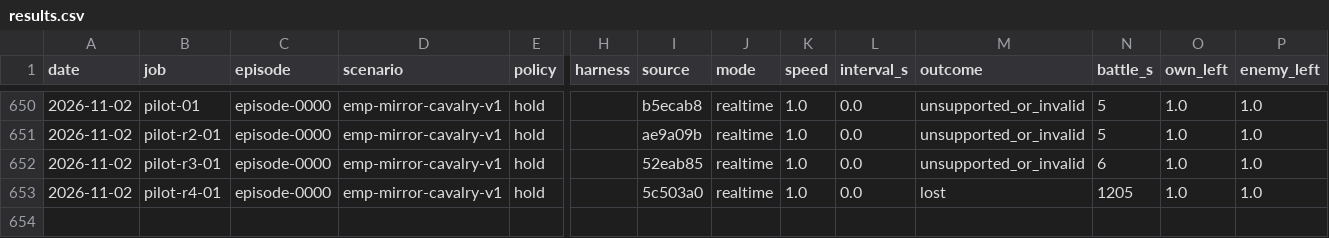
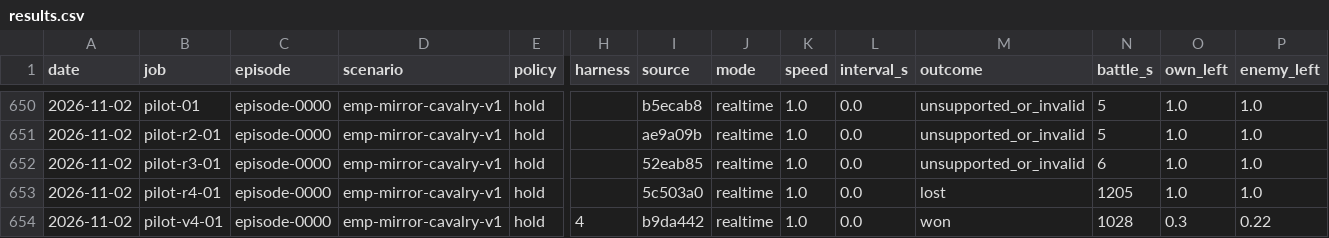
Before and after one commit to nivaldoh/slay_the_spire_ai, a CSV file: docs/twwarhammer3/results.csv, drawn as a sheet; only a part is shown, gaps mark what is left out; rows hold the shown columns only; the diff names each change by its address in the sheet, - before the commit and + after, or states it on an @@ line.

Commit message:
Add two enemy Swordsmen and use engine health checks
Owner: "We should add 2 swordsmen to the enemy side to make it more challenging" and "we should not be relying on screenshots to check health values for units". Version5 has six enemy Swordsmen and Great Cannon attacking our unchanged five. The two explicit roster assertions follow that changed requirement. Earlier frozen profiles remain intact.

The mod already obtains regiment HP through unit:unary_hitpoints(); retain the two-decimal record and score. Replace the screenshot health-tolerance step with an audit of the API binding, identities, missing reads, serialization and hand arithmetic. No new hook or tooltip input. Independent review: no findings, 32 focused cases; API-to-score pipeline and old attribution challenged. Version4 hold: engine win at1028s, condition18.28, no model calls. Version5 live/Haiku pending.

revision 346a5e9 on wh3-benchmark-finish; tree dirty: 9 changed, 0 untracked; result PASSED: Ruff clean; 2651 passed, 69 skipped in 83.42s; log runs/checks/20261102-133425-346a5e9-2313215.log. Linked worktree gate; run main checkout gate after merge. Card runs/benchmark-initial-20261102/six-swordsmen-card.md.

```diff
--- a/docs/twwarhammer3/results.csv
+++ b/docs/twwarhammer3/results.csv
+row 654: 2026-11-02 | pilot-v4-01 | episode-0000 | emp-mirror-cavalry-v1 | hold | 4 | b9da442 | realtime | 1.0 | 0.0 | won | 1028 | 0.3 | 0.22
```
Also changed, not shown: 8 other files.
